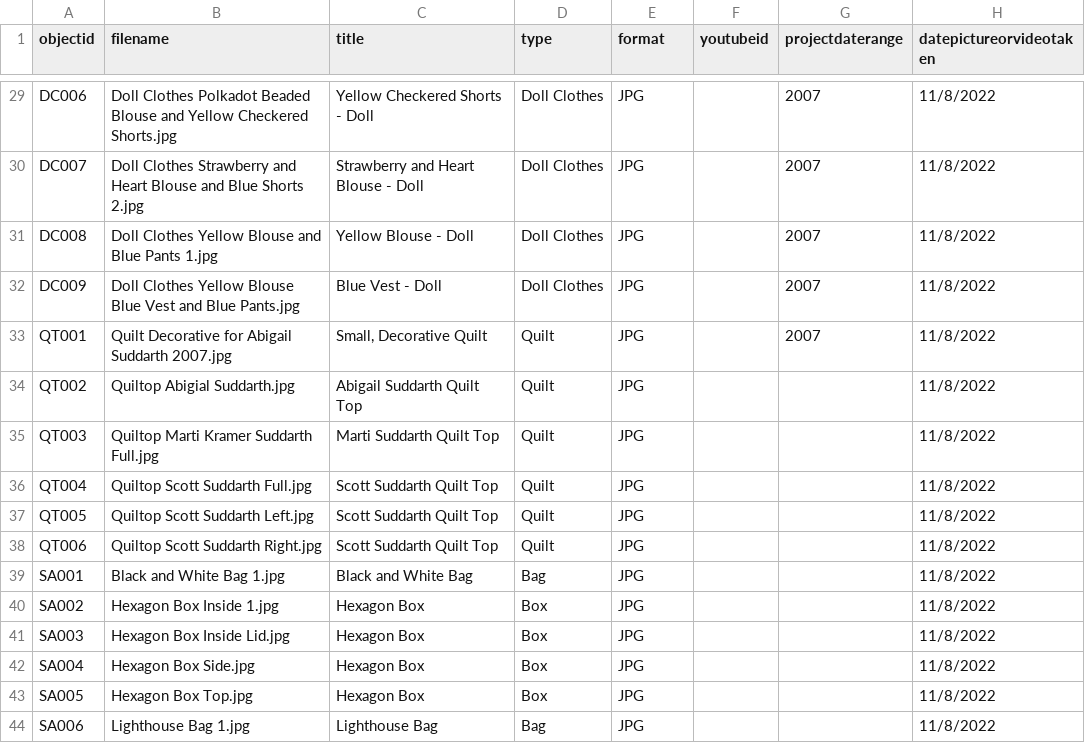
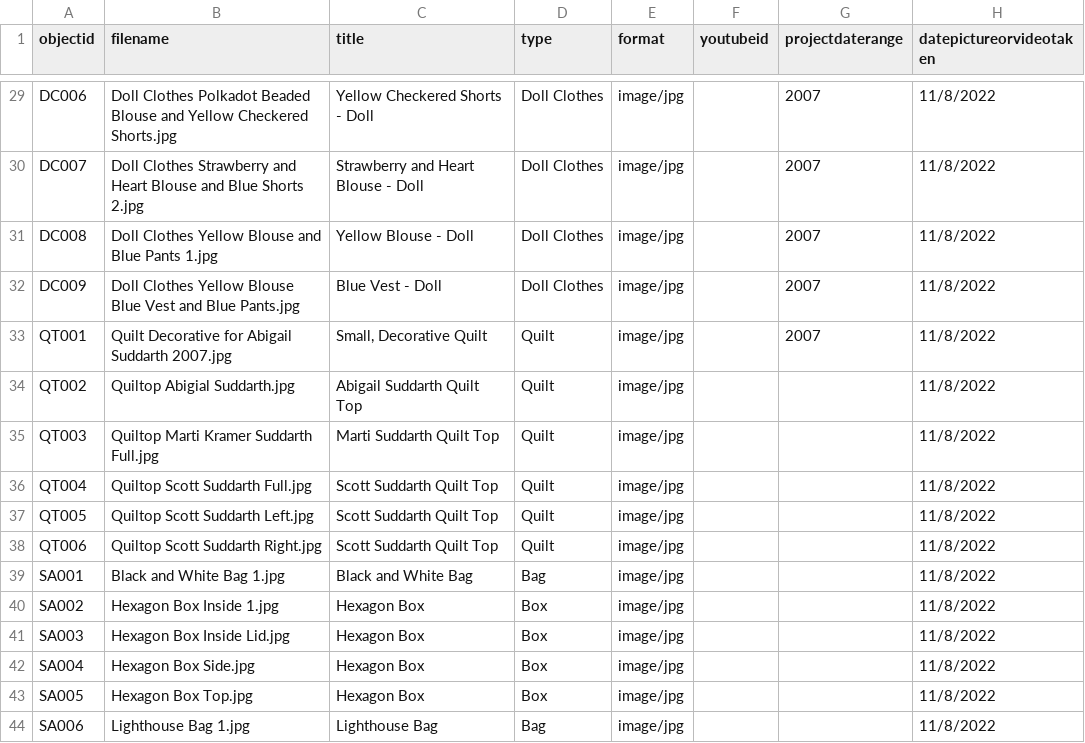
Before and after one commit to absuddar/Ruth-Kramer-s-Sewing---Abigail-Suddarth-ILS-Z-652-Final-Project, a CSV file: _data/metadataruthkramer.csv, drawn as a sheet; only a part is shown, gaps mark what is left out; the diff covers the shown part only; the diff names each change by its address in the sheet, - before the commit and + after, or states it on an @@ line.

Commit message:
Add files via upload
Fixed metadata format (image/jpg and video/mp4).

```diff
--- a/_data/metadataruthkramer.csv
+++ b/_data/metadataruthkramer.csv
-E29:E44 (format): JPG
+E29:E44 (format): image/jpg
```
Also changed, not shown: 27 edited cells elsewhere in this file.
